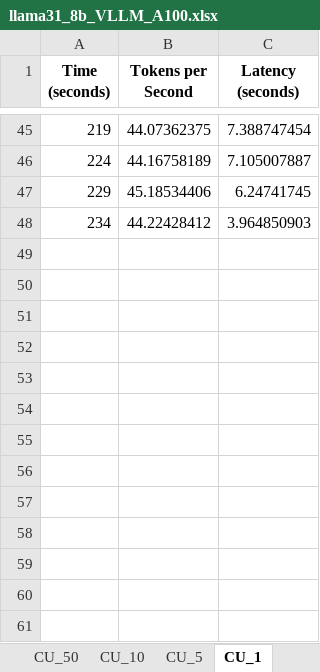
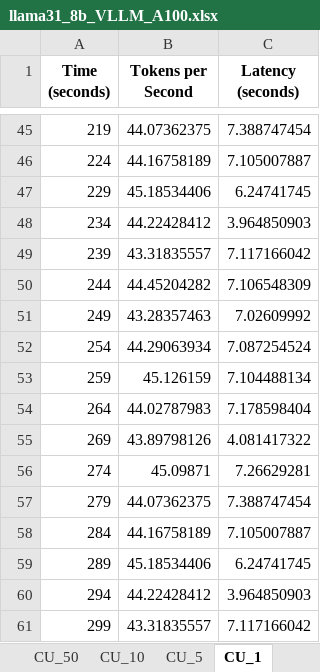
Before and after one commit to KeesGeerligs/nosana, an Excel workbook: metrics/llama31-8b_A100/llama31_8b_VLLM_A100.xlsx, sheet CU_1, drawn as a sheet; only a part is shown, gaps mark what is left out; values as stored, in another font and other column widths than the file's, no borders; the diff names each change by its address in the sheet, - before the commit and + after, or states it on an @@ line.

```diff
--- a/metrics/llama31-8b_A100/llama31_8b_VLLM_A100.xlsx (sheet CU_1)
+++ b/metrics/llama31-8b_A100/llama31_8b_VLLM_A100.xlsx (sheet CU_1)
+row 49: 239 | 43.31835557 | 7.117166042
+row 50: 244 | 44.45204282 | 7.106548309
+row 51: 249 | 43.28357463 | 7.02609992
+row 52: 254 | 44.29063934 | 7.087254524
+row 53: 259 | 45.126159 | 7.104488134
+row 54: 264 | 44.02787983 | 7.178598404
+row 55: 269 | 43.89798126 | 4.081417322
+row 56: 274 | 45.09871 | 7.26629281
+row 57: 279 | 44.07362375 | 7.388747454
+row 58: 284 | 44.16758189 | 7.105007887
+row 59: 289 | 45.18534406 | 6.24741745
+row 60: 294 | 44.22428412 | 3.964850903
+row 61: 299 | 43.31835557 | 7.117166042
```
Also changed, not shown: metrics/llama31-8b_4090/llama31_8b_LMDeploy_4090.xlsx, metrics/llama31-8b_4090/llama31_8b_VLLM_4090.xlsx, 21 other files.
